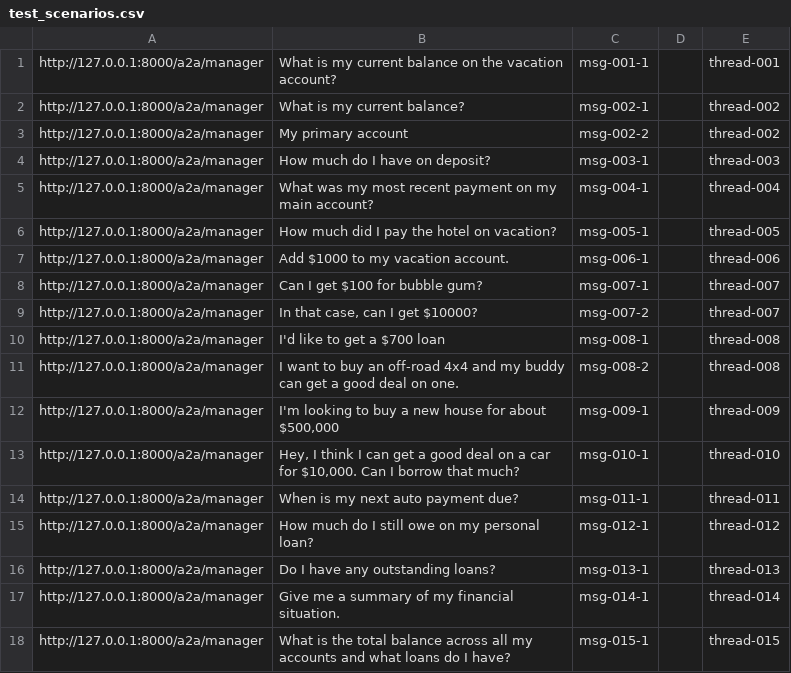
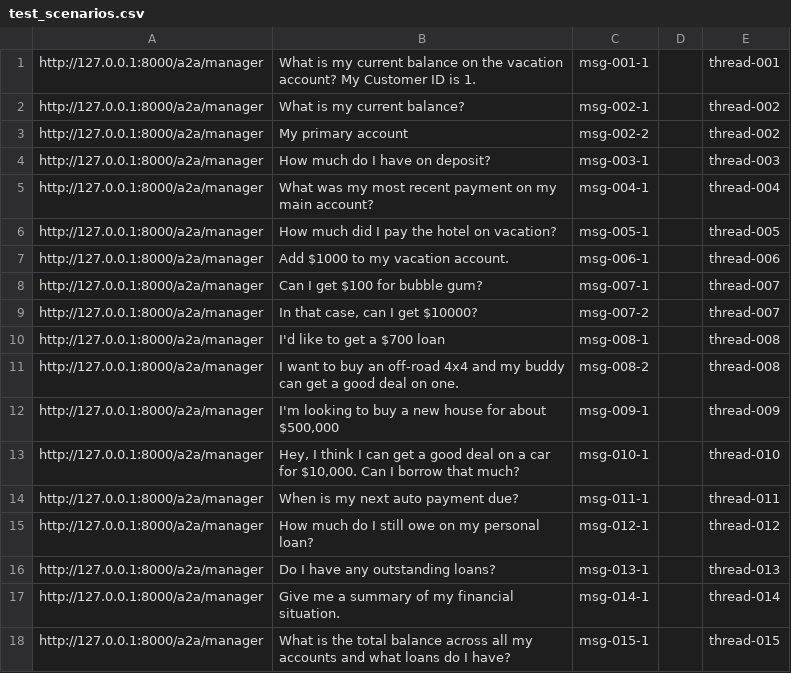
Before and after one commit to EduardoNicacio/Udacity_Google_AgenticAI_Engineer_P4_Multi-Agent_Banking_System, a CSV file: testing/test_scenarios.csv, drawn as a sheet.

```diff
--- a/testing/test_scenarios.csv
+++ b/testing/test_scenarios.csv
@@ -1,2 +1,2 @@
-http://127.0.0.1:8000/a2a/manager,What is my current balance on the vacation account?,msg-001-1,,thread-001
+http://127.0.0.1:8000/a2a/manager,What is my current balance on the vacation account? My Customer ID is 1.,msg-001-1,,thread-001
 http://127.0.0.1:8000/a2a/manager,What is my current balance?,msg-002-1,,thread-002
```
Also changed, not shown: 18 other files.
